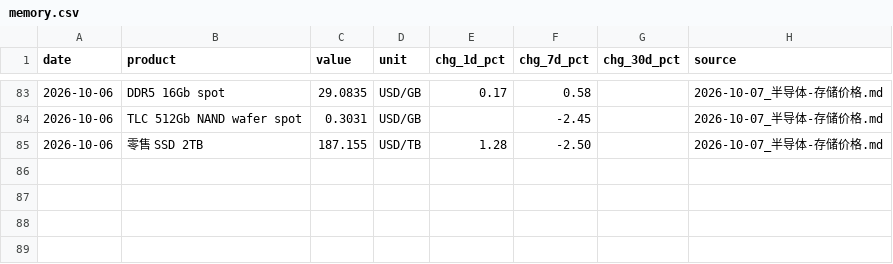
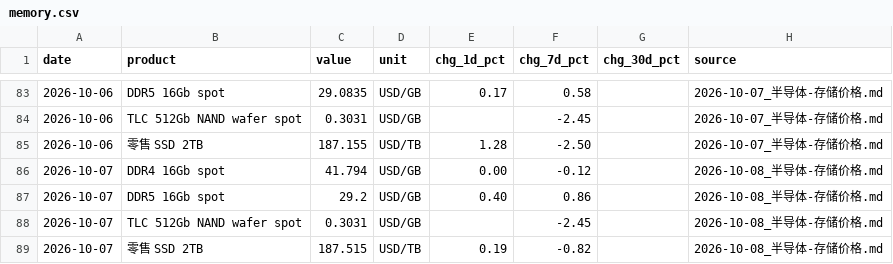
Before and after one commit to cool1990/invest-dashboard_v1, a CSV file: data/semis/memory.csv, drawn as a sheet; only a part is shown, gaps mark what is left out; the diff names each change by its address in the sheet, - before the commit and + after, or states it on an @@ line.

```diff
--- a/data/semis/memory.csv
+++ b/data/semis/memory.csv
+row 86: 2026-10-07 | DDR4 16Gb spot | 41.794 | USD/GB | 0.00 | -0.12 |  | 2026-10-08_半导体-存储价格.md
+row 87: 2026-10-07 | DDR5 16Gb spot | 29.2 | USD/GB | 0.40 | 0.86 |  | 2026-10-08_半导体-存储价格.md
+row 88: 2026-10-07 | TLC 512Gb NAND wafer spot | 0.3031 | USD/GB |  | -2.45 |  | 2026-10-08_半导体-存储价格.md
+row 89: 2026-10-07 | 零售 SSD 2TB | 187.515 | USD/TB | 0.19 | -0.82 |  | 2026-10-08_半导体-存储价格.md
```
Also changed, not shown: data/earnings/daily.csv, data/earnings/summary.csv, 10 other files.
